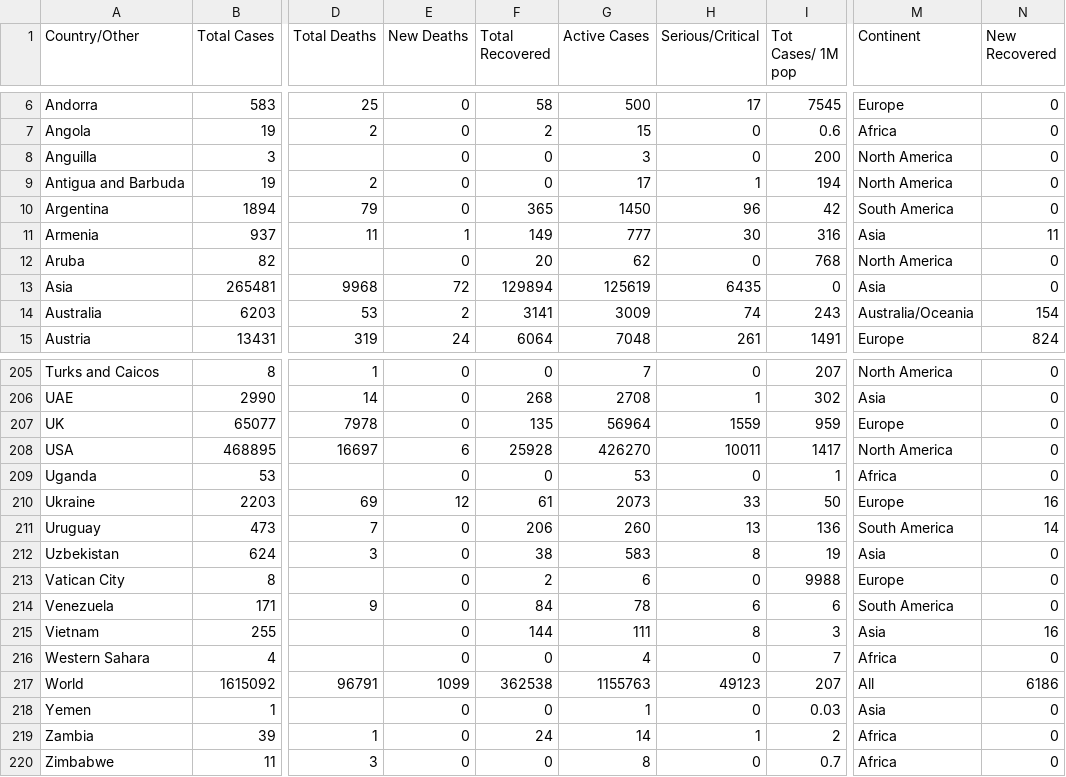
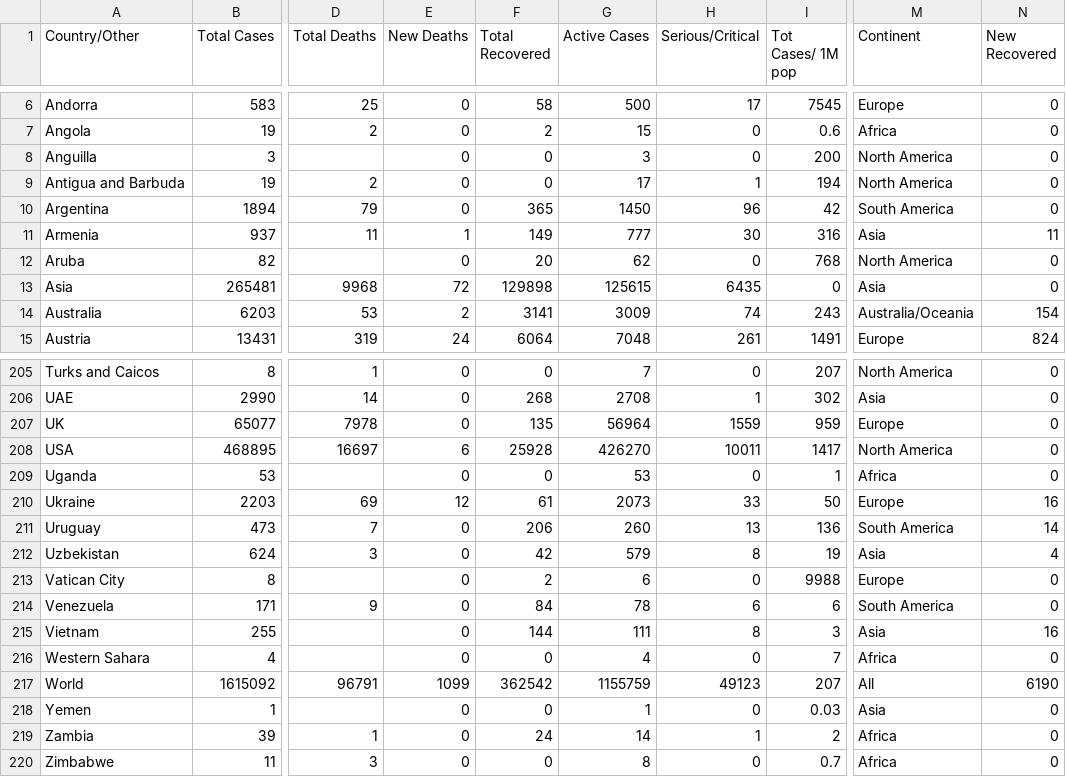
Before and after one commit to innolabglobal/corona-parser, a CSV file: cases.csv, drawn as a sheet; only a part is shown, gaps mark what is left out; the diff names each change by its address in the sheet, - before the commit and + after, or states it on an @@ line.

```diff
--- a/cases.csv
+++ b/cases.csv
-F13 (Total Recovered): 129894
+F13 (Total Recovered): 129898
-G13 (Active Cases): 125619
+G13 (Active Cases): 125615
-F212 (Total Recovered): 38
+F212 (Total Recovered): 42
-G212 (Active Cases): 583
+G212 (Active Cases): 579
-N212 (New Recovered): 0
+N212 (New Recovered): 4
-F217 (Total Recovered): 362538
+F217 (Total Recovered): 362542
-G217 (Active Cases): 1155763
+G217 (Active Cases): 1155759
-N217 (New Recovered): 6186
+N217 (New Recovered): 6190
```
Also changed, not shown: 1 other file.
